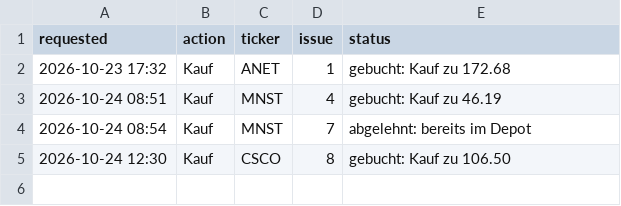
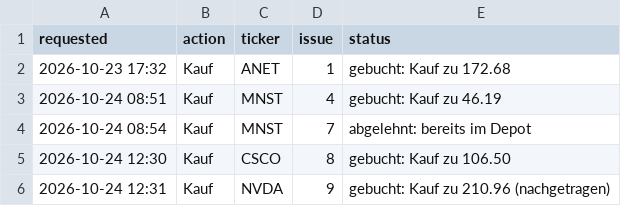
Before and after one commit to Carsten-Claude/marketlab, a CSV file: state/depot_requests.csv, drawn as a sheet.

```diff
--- a/state/depot_requests.csv
+++ b/state/depot_requests.csv
@@ -5 +5,2 @@ requested,action,ticker,issue,status
 2026-10-24 12:30,Kauf,CSCO,8,gebucht: Kauf zu 106.50
+2026-10-24 12:31,Kauf,NVDA,9,gebucht: Kauf zu 210.96 (nachgetragen)
```
Also changed, not shown: state/depot_manual.csv, state/depot_signal.csv, 10 other files.
